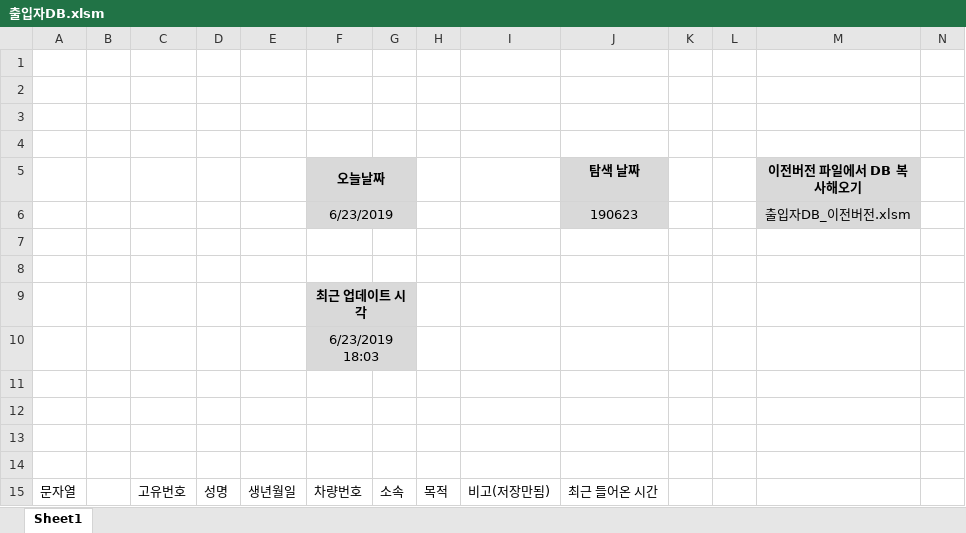
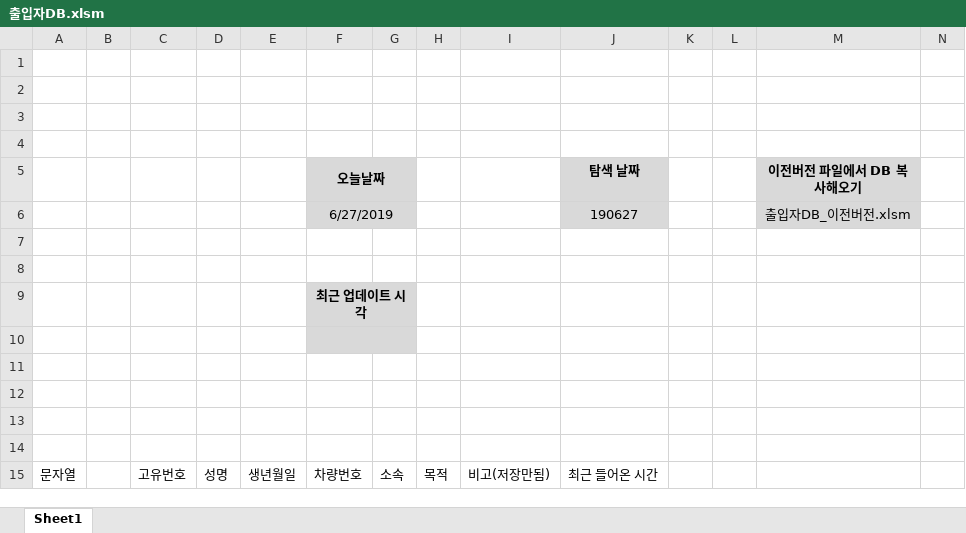
Before and after one commit to doobee98/Arisu_Visiter_Record, an Excel workbook: 출입자DB.xlsm, sheet Sheet1, drawn as a sheet; values as stored, in another font and other column widths than the file's, no borders; charts and pictures not drawn; the diff names each change by its address in the sheet, - before the commit and + after, or states it on an @@ line.

```diff
--- a/출입자DB.xlsm (sheet Sheet1)
+++ b/출입자DB.xlsm (sheet Sheet1)
-F6 (오늘날짜): 6/23/2019
+F6 (오늘날짜): 6/27/2019
-J6 (탐색 날짜): 190623
+J6 (탐색 날짜): 190627
-F10 (오늘날짜): 6/23/2019 18:03
+F10 (오늘날짜): (empty)
```
Also changed, not shown: hidden cells, charts or pictures, Original/IORecordSystem_Original.xlsm, 2 other files.
